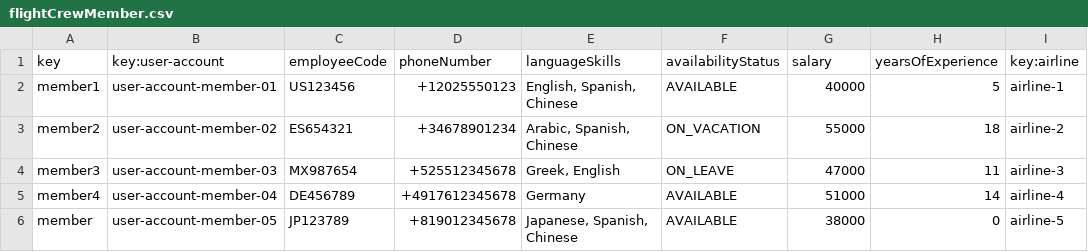
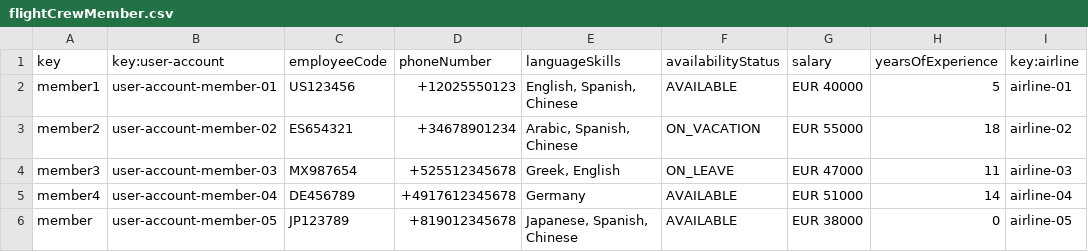
Before and after one commit to AlbertoValenzuelaMunoz1/DP2-C1.002, a CSV file: src/main/resources/WEB-INF/data/sample/flightCrewMember.csv, drawn as a sheet.

```diff
--- a/src/main/resources/WEB-INF/data/sample/flightCrewMember.csv
+++ b/src/main/resources/WEB-INF/data/sample/flightCrewMember.csv
@@ -1,6 +1,6 @@
 key,key:user-account,employeeCode,phoneNumber,languageSkills,availabilityStatus,salary,yearsOfExperience,key:airline
-member1,user-account-member-01,"US123456",+12025550123,"English, Spanish, Chinese",AVAILABLE,40000,5,airline-1
-member2,user-account-member-02,"ES654321",+34678901234,"Arabic, Spanish, Chinese",ON_VACATION,55000,18,airline-2
-member3,user-account-member-03,"MX987654",+525512345678,"Greek, English",ON_LEAVE,47000,11,airline-3
-member4,user-account-member-04,"DE456789",+4917612345678,"Germany",AVAILABLE,51000,14,airline-4
-member,user-account-member-05,"JP123789",+819012345678,"Japanese, Spanish, Chinese",AVAILABLE,38000,0,airline-5
+member1,user-account-member-01,"US123456",+12025550123,"English, Spanish, Chinese",AVAILABLE,EUR 40000,5,airline-01
+member2,user-account-member-02,"ES654321",+34678901234,"Arabic, Spanish, Chinese",ON_VACATION,EUR 55000,18,airline-02
+member3,user-account-member-03,"MX987654",+525512345678,"Greek, English",ON_LEAVE,EUR 47000,11,airline-03
+member4,user-account-member-04,"DE456789",+4917612345678,"Germany",AVAILABLE,EUR 51000,14,airline-04
+member,user-account-member-05,"JP123789",+819012345678,"Japanese, Spanish, Chinese",AVAILABLE,EUR 38000,0,airline-05
```
Also changed, not shown: src/main/resources/WEB-INF/data/sample/activityLog.csv, src/main/resources/WEB-INF/data/sample/aircraft.csv, 2 other files.
